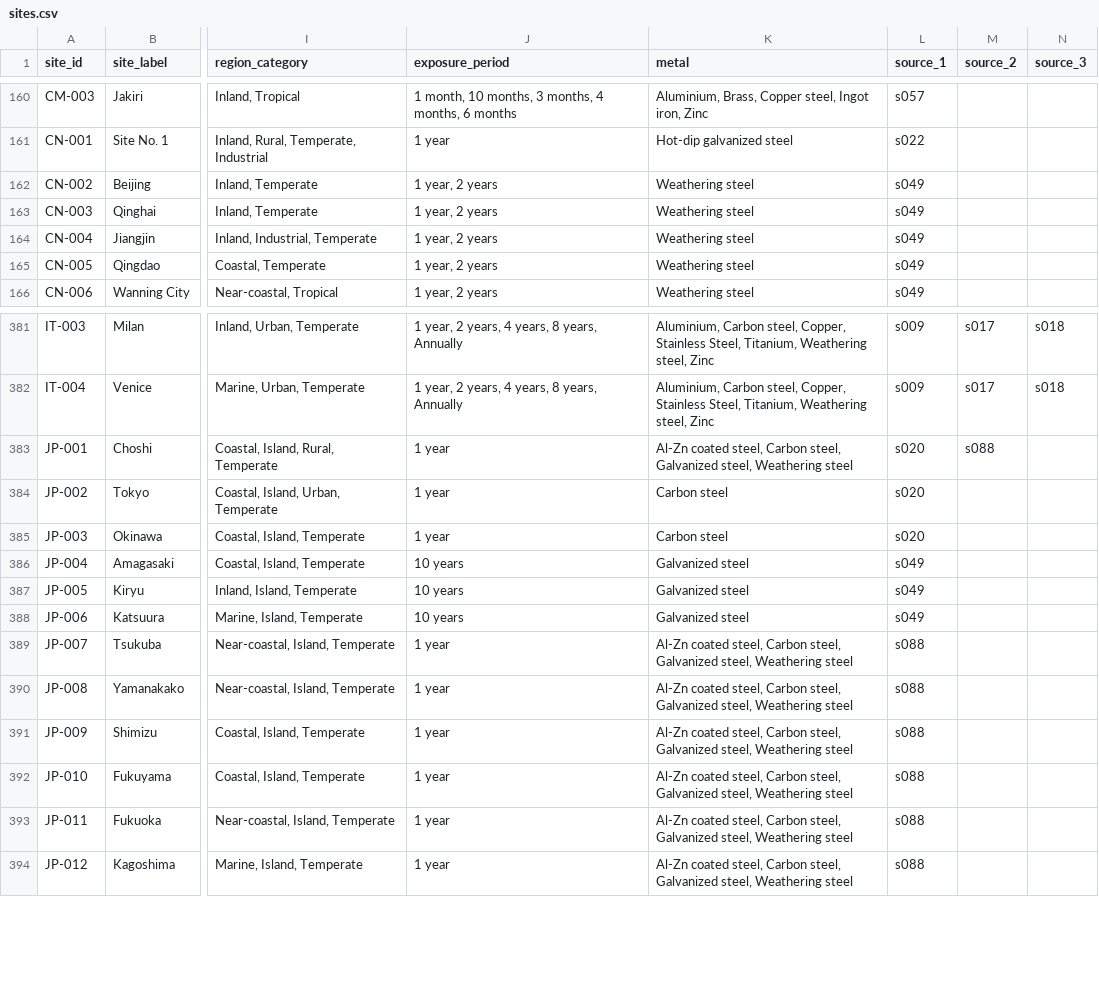
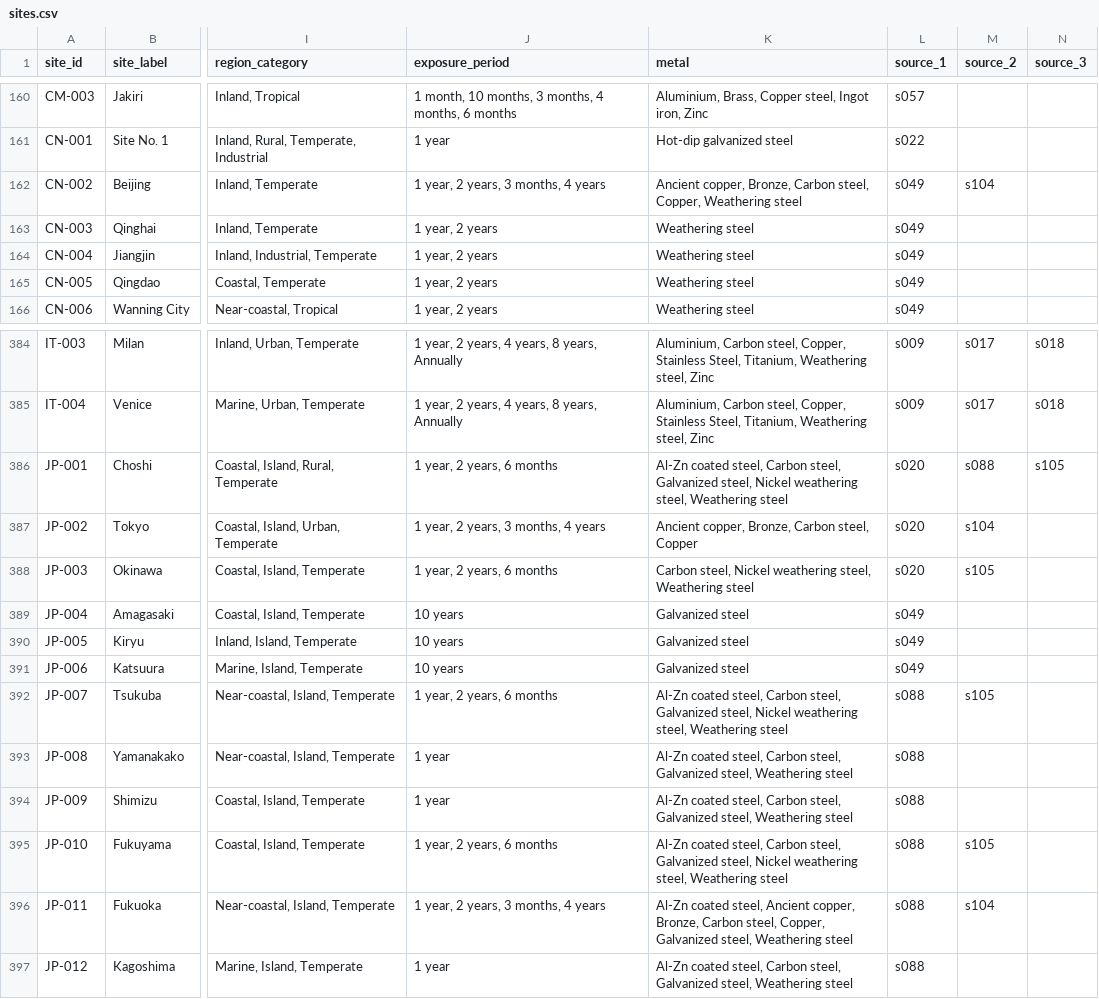
Before and after one commit to cbixx/global-corrosion-site-maps, a CSV file: data/sites.csv, drawn as a sheet; only a part is shown, gaps mark what is left out; addresses are those after the commit; the diff covers the shown part only; the diff names each change by its address in the sheet, - before the commit and + after, or states it on an @@ line.

```diff
--- a/data/sites.csv
+++ b/data/sites.csv
-J162 (exposure_period): 1 year, 2 years
+J162 (exposure_period): 1 year, 2 years, 3 months, 4 years
-K162 (metal): Weathering steel
+K162 (metal): Ancient copper, Bronze, Carbon steel, Copper, Weathering steel
-M162 (source_2): (empty)
+M162 (source_2): s104
-J386 (exposure_period): 1 year
+J386 (exposure_period): 1 year, 2 years, 6 months
-K386 (metal): …Galvanized steel, Weathering steel
+K386 (metal): …Galvanized steel, Nickel weathering steel, Weathering steel
-N386 (source_3): (empty)
+N386 (source_3): s105
-J387 (exposure_period): 1 year
+J387 (exposure_period): 1 year, 2 years, 3 months, 4 years
-K387 (metal): Carbon steel
+K387 (metal): Ancient copper, Bronze, Carbon steel, Copper
-M387 (source_2): (empty)
+M387 (source_2): s104
-J388 (exposure_period): 1 year
+J388 (exposure_period): 1 year, 2 years, 6 months
-K388 (metal): Carbon steel
+K388 (metal): Carbon steel, Nickel weathering steel, Weathering steel
-M388 (source_2): (empty)
+M388 (source_2): s105
-J392 (exposure_period): 1 year
+J392 (exposure_period): 1 year, 2 years, 6 months
-K392 (metal): …Galvanized steel, Weathering steel
+K392 (metal): …Galvanized steel, Nickel weathering steel, Weathering steel
-M392 (source_2): (empty)
+M392 (source_2): s105
-J395 (exposure_period): 1 year
+J395 (exposure_period): 1 year, 2 years, 6 months
-K395 (metal): …Galvanized steel, Weathering steel
+K395 (metal): …Galvanized steel, Nickel weathering steel, Weathering steel
-M395 (source_2): (empty)
+M395 (source_2): s105
-J396 (exposure_period): 1 year
+J396 (exposure_period): 1 year, 2 years, 3 months, 4 years
-K396 (metal): …coated steel, Carbon steel, Galvanized steel,…
+K396 (metal): …coated steel, Ancient copper, Bronze, Carbon steel, Copper, Galvanized steel,…
-M396 (source_2): (empty)
+M396 (source_2): s104
```
Also changed, not shown: 13 added rows and 6 edited cells elsewhere in this file.
